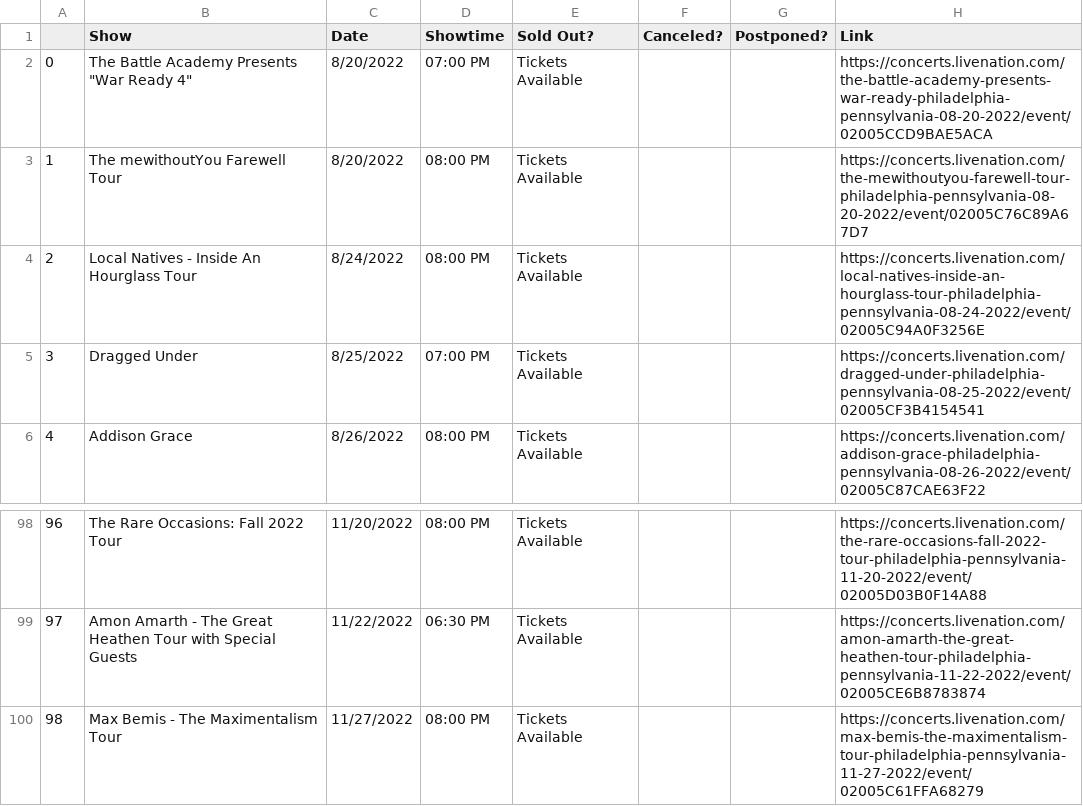
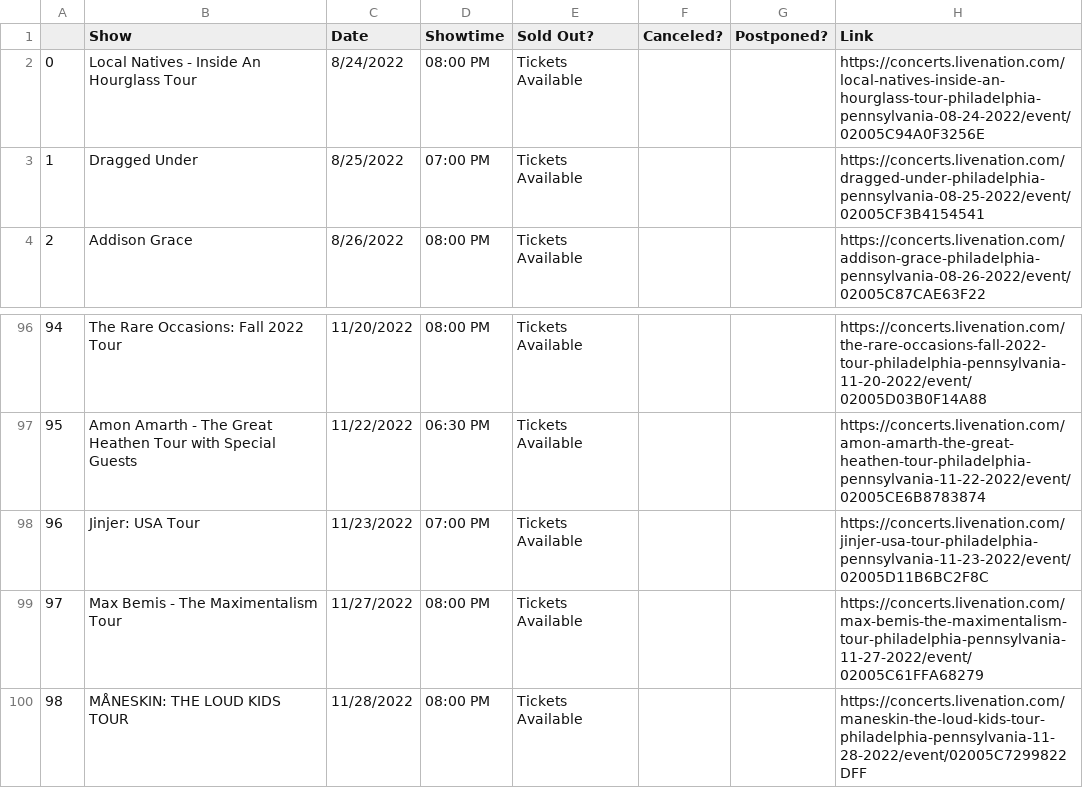
Before and after one commit to amandakreider/Concert-Calendars, a CSV file: csv/fillmore_events.csv, drawn as a sheet; only a part is shown, gaps mark what is left out; the shorter side is filled out with more unchanged rows; removed rows and columns are numbered as before the commit, all else as after; the diff names each change by its address in the sheet, - before the commit and + after, or states it on an @@ line.

Commit message:
Update Fillmore calendar

```diff
--- a/csv/fillmore_events.csv
+++ b/csv/fillmore_events.csv
-row 2: 0 | The Battle Academy Presents "War Ready 4" | 8/20/2022 | 07:00 PM | Tickets Available |  |  | https://concerts.livenation.com/the-battle-academy-presents-war-ready-philadelphia-pennsylvania-08-20-2022/event/02005CCD9BAE5ACA
-row 3: 1 | The mewithoutYou Farewell Tour | 8/20/2022 | 08:00 PM | Tickets Available |  |  | https://concerts.livenation.com/the-mewithoutyou-farewell-tour-philadelphia-pennsylvania-08-20-2022/event/02005C76C89A67D7
@@ column A renumbered from row 2 down @@
+row 98: 96 | Jinjer: USA Tour | 11/23/2022 | 07:00 PM | Tickets Available |  |  | https://concerts.livenation.com/jinjer-usa-tour-philadelphia-pennsylvania-11-23-2022/event/02005D11B6BC2F8C
```
Also changed, not shown: 1 other file.
